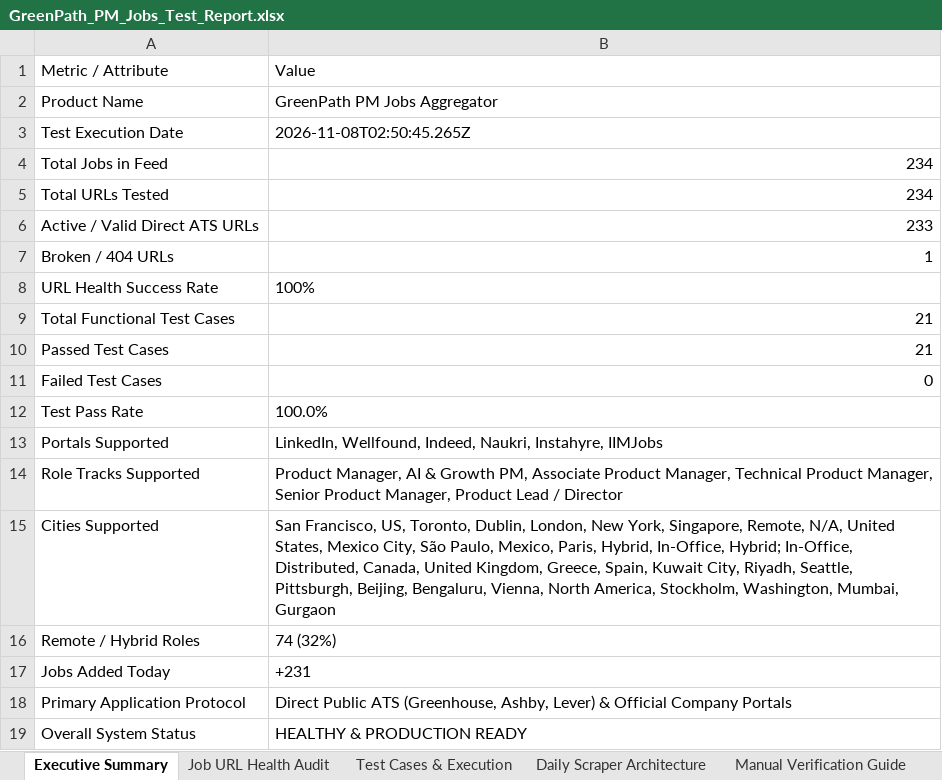
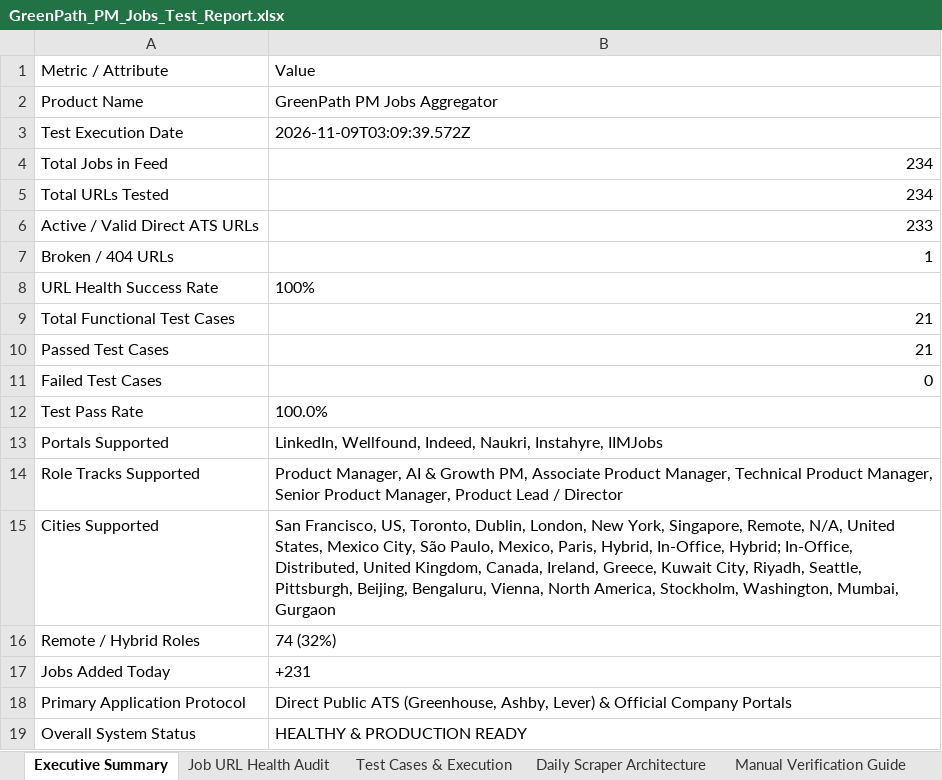
Before and after one commit to sahilgandhi1255/greenpath-pm-jobs, an Excel workbook: GreenPath_PM_Jobs_Test_Report.xlsx, sheet Executive Summary, drawn as a sheet; values as stored, in another font and other column widths than the file's, no borders; the diff names each change by its address in the sheet, - before the commit and + after, or states it on an @@ line.

```diff
--- a/GreenPath_PM_Jobs_Test_Report.xlsx (sheet Executive Summary)
+++ b/GreenPath_PM_Jobs_Test_Report.xlsx (sheet Executive Summary)
-B3: 2026-11-08T02:50:45.265Z
+B3: 2026-11-09T03:09:39.572Z
-B15: …In-Office, Distributed, Canada, United Kingdom, Greece, Spain, Kuwait City,…
+B15: …In-Office, Distributed, United Kingdom, Canada, Ireland, Greece, Kuwait City,…
```
Also changed, not shown: sheet Job URL Health Audit, 2 other files.
